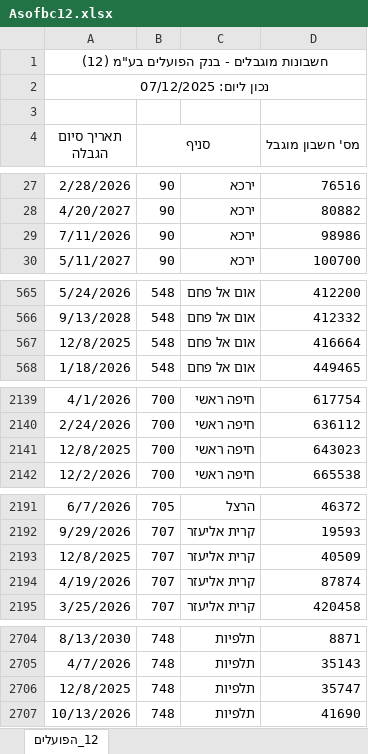
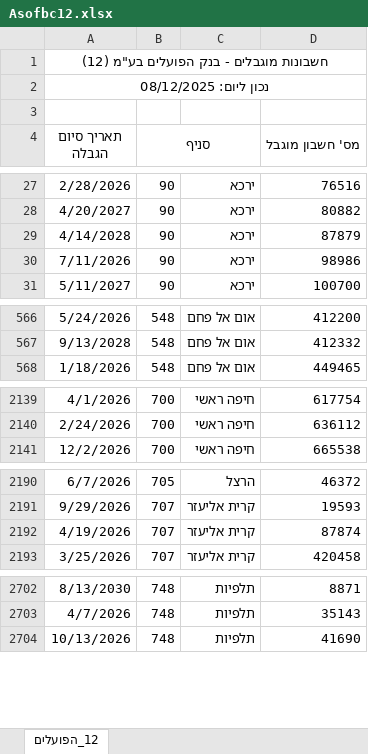
Before and after one commit to Amirlabai/Corporate-Restricted-Accounts-File, an Excel workbook: output/extracted/Asofbc12.xlsx, sheet 12_הפועלים, drawn as a sheet; only a part is shown, gaps mark what is left out; values as stored, in another font and other column widths than the file's, no borders; removed rows and columns are numbered as before the commit, all else as after; the diff covers the shown part only; the diff names each change by its address in the sheet, - before the commit and + after, or states it on an @@ line.

```diff
--- a/output/extracted/Asofbc12.xlsx (sheet 12_הפועלים)
+++ b/output/extracted/Asofbc12.xlsx (sheet 12_הפועלים)
-A2 (תאריך סיום הגבלה): נכון ליום: 07/12/2025
+A2 (תאריך סיום הגבלה): נכון ליום: 08/12/2025
+row 29: 4/14/2028 | 90 | ירכא | 87879
-row 567: 12/8/2025 | 548 | אום אל פחם | 416664
-row 2141: 12/8/2025 | 700 | חיפה ראשי | 643023
-row 2193: 12/8/2025 | 707 | קרית אליעזר | 40509
-row 2706: 12/8/2025 | 748 | תלפיות | 35747
```
Also changed, not shown: 1 edited cell elsewhere in this sheet, output/extracted/Asofbc09.xlsx, output/extracted/Asofbc11.xlsx, 33 other files.
